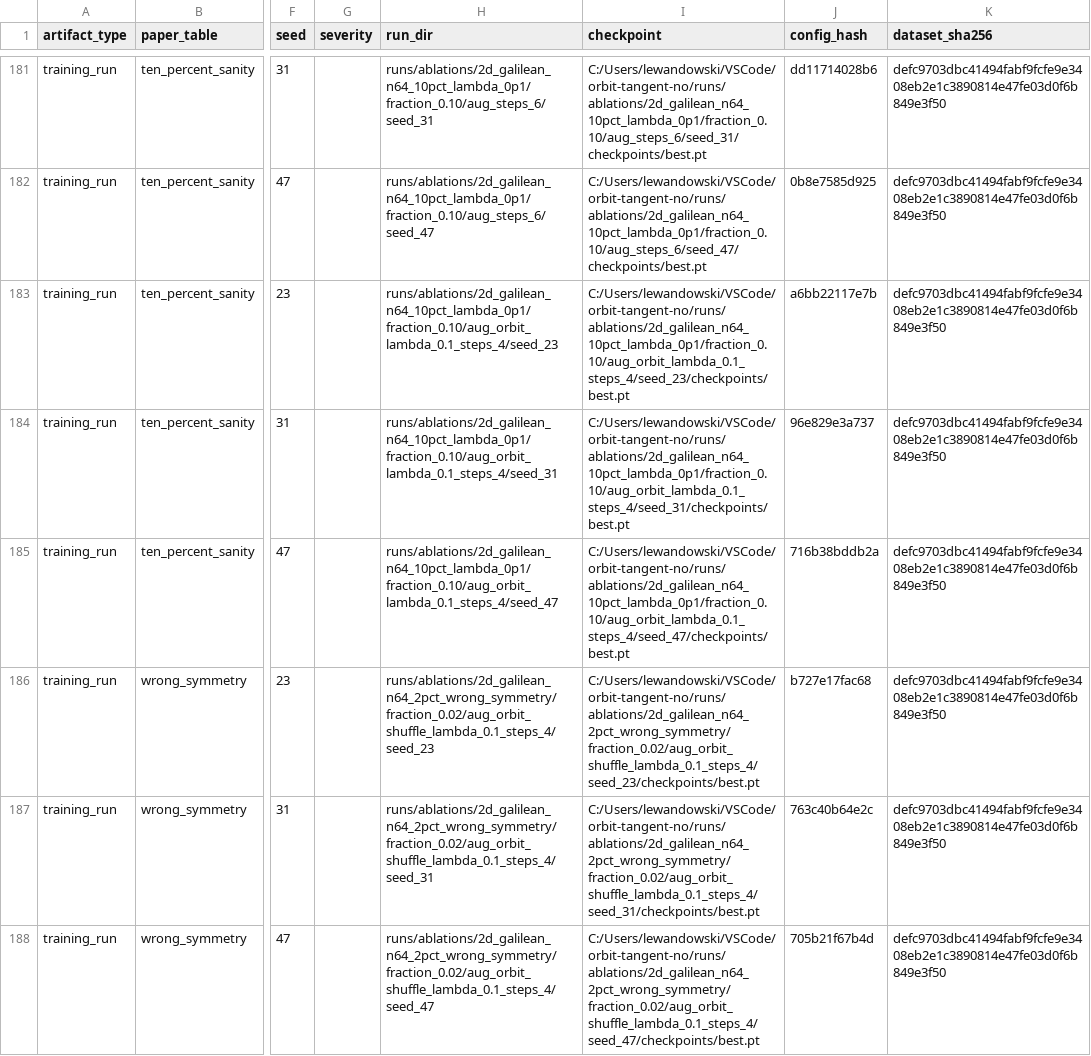
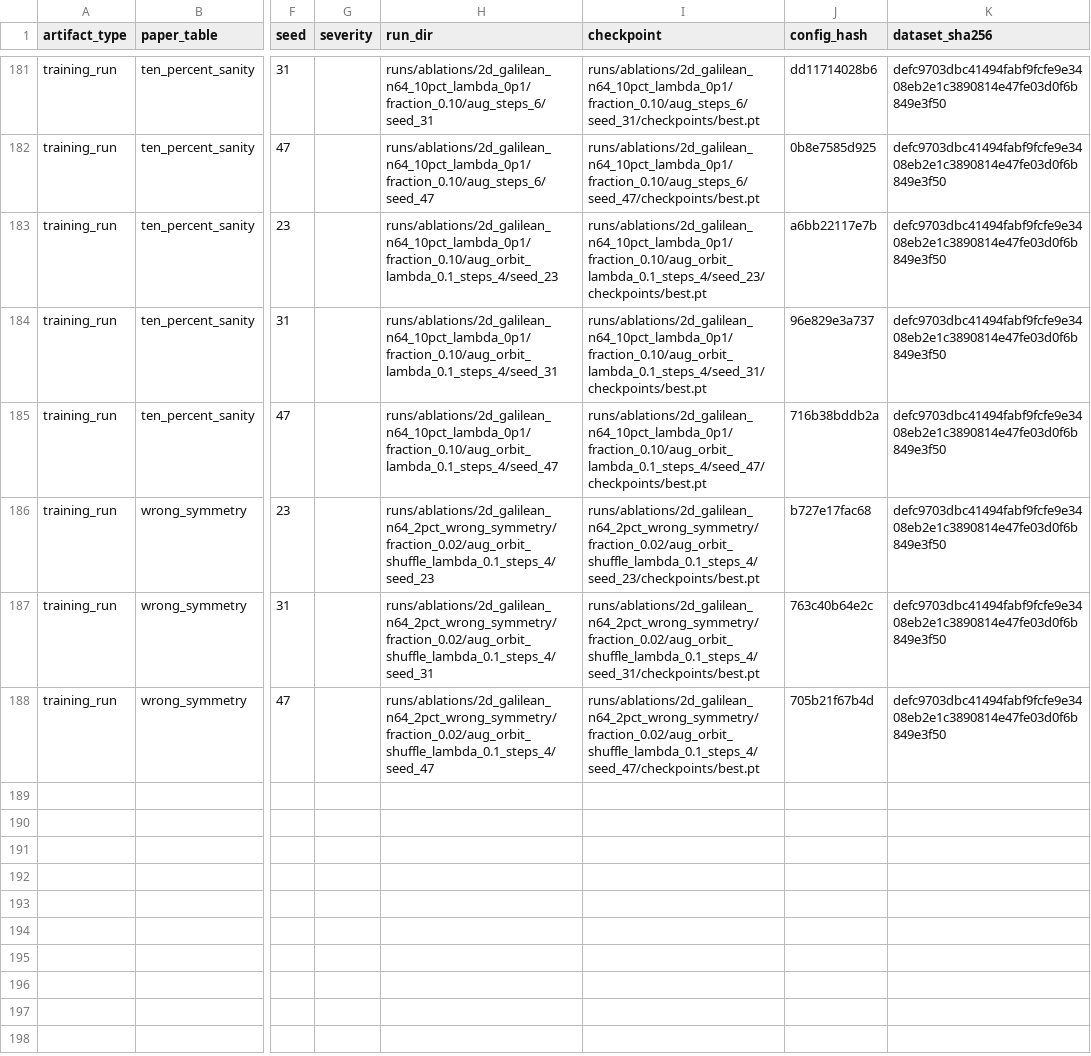
Before and after one commit to michalmariuszlewandowski/orbit-tanget-no, a CSV file: runs/paper_tables/2d_galilean_n64_final_manifest.csv, drawn as a sheet; only a part is shown, gaps mark what is left out; the diff covers the shown part only; the diff names each change by its address in the sheet, - before the commit and + after, or states it on an @@ line.

```diff
--- a/runs/paper_tables/2d_galilean_n64_final_manifest.csv
+++ b/runs/paper_tables/2d_galilean_n64_final_manifest.csv
-I181 (checkpoint): C:/Users/lewandowski/VSCode/orbit-tangent-no/runs/ablations/2d_galilean_n64_10pct_lambda_0p1/fraction_0.10/aug_steps_6/seed_31/checkpoints/best.pt
+I181 (checkpoint): runs/ablations/2d_galilean_n64_10pct_lambda_0p1/fraction_0.10/aug_steps_6/seed_31/checkpoints/best.pt
-I182 (checkpoint): C:/Users/lewandowski/VSCode/orbit-tangent-no/runs/ablations/2d_galilean_n64_10pct_lambda_0p1/fraction_0.10/aug_steps_6/seed_47/checkpoints/best.pt
+I182 (checkpoint): runs/ablations/2d_galilean_n64_10pct_lambda_0p1/fraction_0.10/aug_steps_6/seed_47/checkpoints/best.pt
-I183 (checkpoint): C:/Users/lewandowski/VSCode/orbit-tangent-no/runs/ablations/2d_galilean_n64_10pct_lambda_0p1/fraction_0.10/aug_orbit_lambda_0.1_steps_4/seed_23/checkpoints/best.pt
+I183 (checkpoint): runs/ablations/2d_galilean_n64_10pct_lambda_0p1/fraction_0.10/aug_orbit_lambda_0.1_steps_4/seed_23/checkpoints/best.pt
-I184 (checkpoint): C:/Users/lewandowski/VSCode/orbit-tangent-no/runs/ablations/2d_galilean_n64_10pct_lambda_0p1/fraction_0.10/aug_orbit_lambda_0.1_steps_4/seed_31/checkpoints/best.pt
+I184 (checkpoint): runs/ablations/2d_galilean_n64_10pct_lambda_0p1/fraction_0.10/aug_orbit_lambda_0.1_steps_4/seed_31/checkpoints/best.pt
-I185 (checkpoint): C:/Users/lewandowski/VSCode/orbit-tangent-no/runs/ablations/2d_galilean_n64_10pct_lambda_0p1/fraction_0.10/aug_orbit_lambda_0.1_steps_4/seed_47/checkpoints/best.pt
+I185 (checkpoint): runs/ablations/2d_galilean_n64_10pct_lambda_0p1/fraction_0.10/aug_orbit_lambda_0.1_steps_4/seed_47/checkpoints/best.pt
-I186 (checkpoint): C:/Users/lewandowski/VSCode/orbit-tangent-no/runs/ablations/2d_galilean_n64_2pct_wrong_symmetry/fraction_0.02/aug_orbit_shuffle_lambda_0.1_steps_4/seed_23/checkpoints/best.pt
+I186 (checkpoint): runs/ablations/2d_galilean_n64_2pct_wrong_symmetry/fraction_0.02/aug_orbit_shuffle_lambda_0.1_steps_4/seed_23/checkpoints/best.pt
-I187 (checkpoint): C:/Users/lewandowski/VSCode/orbit-tangent-no/runs/ablations/2d_galilean_n64_2pct_wrong_symmetry/fraction_0.02/aug_orbit_shuffle_lambda_0.1_steps_4/seed_31/checkpoints/best.pt
+I187 (checkpoint): runs/ablations/2d_galilean_n64_2pct_wrong_symmetry/fraction_0.02/aug_orbit_shuffle_lambda_0.1_steps_4/seed_31/checkpoints/best.pt
-I188 (checkpoint): C:/Users/lewandowski/VSCode/orbit-tangent-no/runs/ablations/2d_galilean_n64_2pct_wrong_symmetry/fraction_0.02/aug_orbit_shuffle_lambda_0.1_steps_4/seed_47/checkpoints/best.pt
+I188 (checkpoint): runs/ablations/2d_galilean_n64_2pct_wrong_symmetry/fraction_0.02/aug_orbit_shuffle_lambda_0.1_steps_4/seed_47/checkpoints/best.pt
```
Also changed, not shown: 54 edited cells elsewhere in this file, 22 other files.
